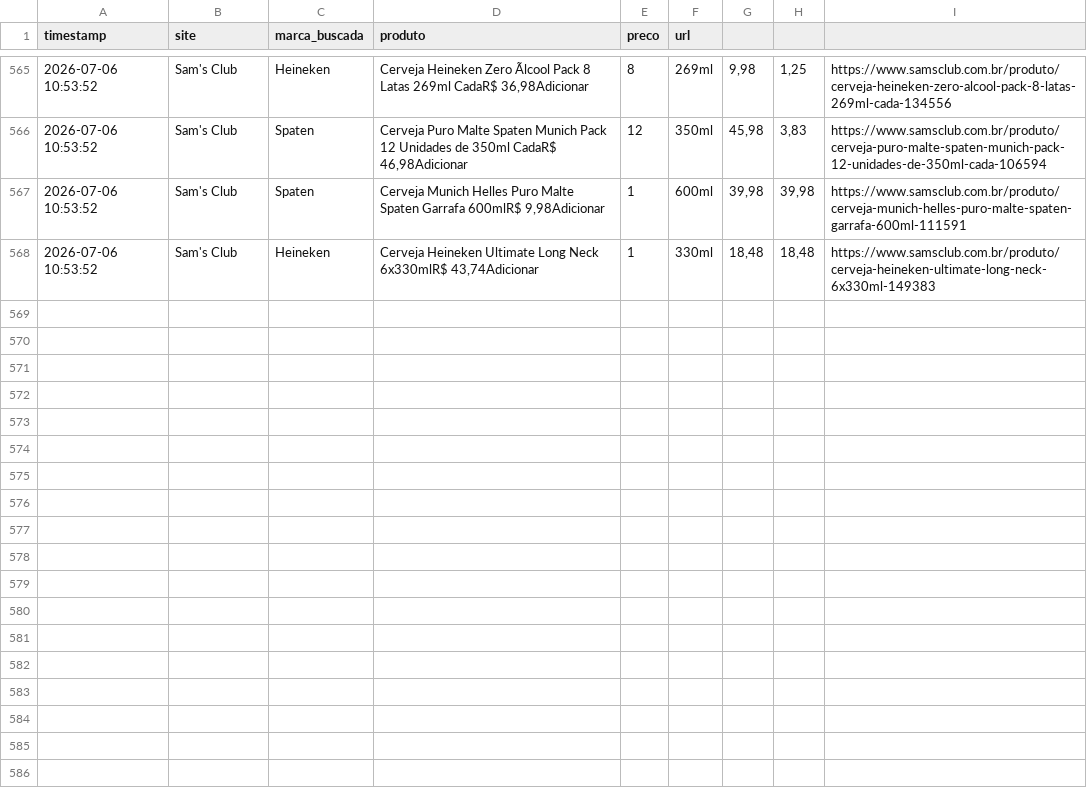
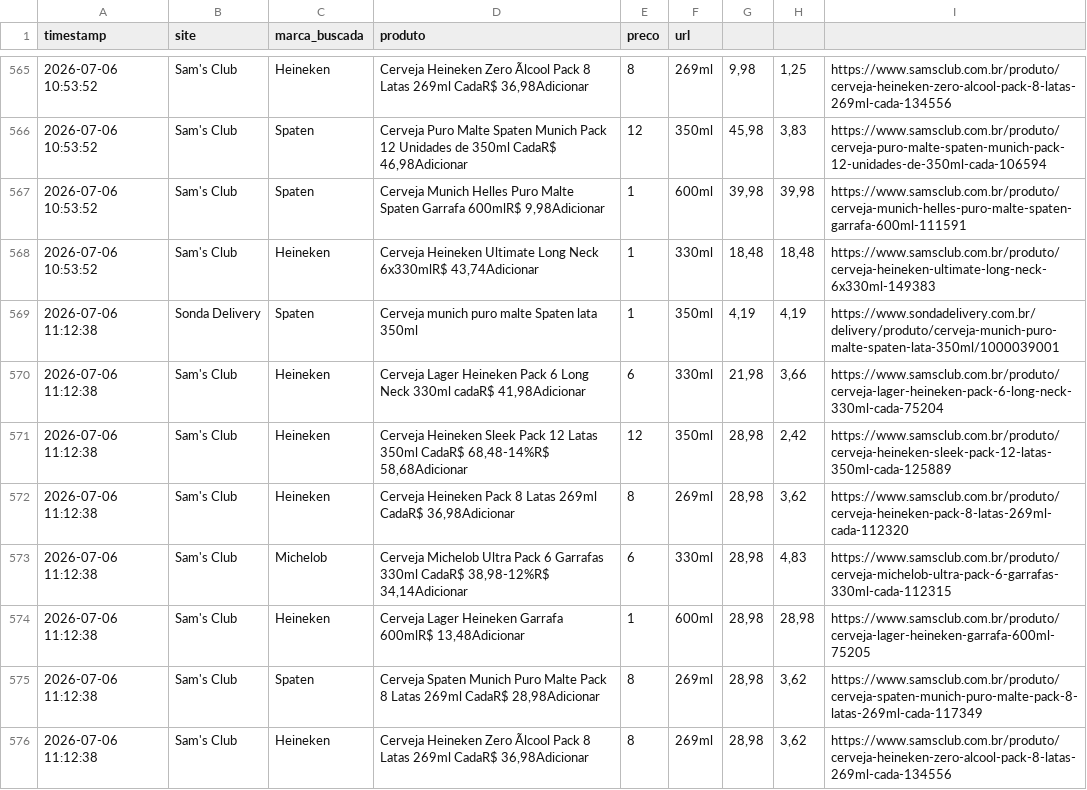
Before and after one commit to ricardotakeya-boop/cerveja-monitor, a CSV file: data/historico_completo.csv, drawn as a sheet; only a part is shown, gaps mark what is left out; the diff names each change by its address in the sheet, - before the commit and + after, or states it on an @@ line.

```diff
--- a/data/historico_completo.csv
+++ b/data/historico_completo.csv
+row 569: 2026-07-06 11:12:38 | Sonda Delivery | Spaten | Cerveja munich puro malte Spaten lata 350ml | 1 | 350ml | 4,19 | 4,19 | https://www.sondadelivery.com.br/delivery/produto/cerveja-munich-puro-malte-spaten-lata-350ml/1000039001
+row 570: 2026-07-06 11:12:38 | Sam's Club | Heineken | Cerveja Lager Heineken Pack 6 Long Neck 330ml cadaR$ 41,98Adicionar | 6 | 330ml | 21,98 | 3,66 | https://www.samsclub.com.br/produto/cerveja-lager-heineken-pack-6-long-neck-330ml-cada-75204
+row 571: 2026-07-06 11:12:38 | Sam's Club | Heineken | Cerveja Heineken Sleek Pack 12 Latas 350ml CadaR$ 68,48-14%R$ 58,68Adicionar | 12 | 350ml | 28,98 | 2,42 | https://www.samsclub.com.br/produto/cerveja-heineken-sleek-pack-12-latas-350ml-cada-125889
+row 572: 2026-07-06 11:12:38 | Sam's Club | Heineken | Cerveja Heineken Pack 8 Latas 269ml CadaR$ 36,98Adicionar | 8 | 269ml | 28,98 | 3,62 | https://www.samsclub.com.br/produto/cerveja-heineken-pack-8-latas-269ml-cada-112320
+row 573: 2026-07-06 11:12:38 | Sam's Club | Michelob | Cerveja Michelob Ultra Pack 6 Garrafas 330ml CadaR$ 38,98-12%R$ 34,14Adicionar | 6 | 330ml | 28,98 | 4,83 | https://www.samsclub.com.br/produto/cerveja-michelob-ultra-pack-6-garrafas-330ml-cada-112315
+row 574: 2026-07-06 11:12:38 | Sam's Club | Heineken | Cerveja Lager Heineken Garrafa 600mlR$ 13,48Adicionar | 1 | 600ml | 28,98 | 28,98 | https://www.samsclub.com.br/produto/cerveja-lager-heineken-garrafa-600ml-75205
+row 575: 2026-07-06 11:12:38 | Sam's Club | Spaten | Cerveja Spaten Munich Puro Malte Pack 8 Latas 269ml CadaR$ 28,98Adicionar | 8 | 269ml | 28,98 | 3,62 | https://www.samsclub.com.br/produto/cerveja-spaten-munich-puro-malte-pack-8-latas-269ml-cada-117349
+row 576: 2026-07-06 11:12:38 | Sam's Club | Heineken | Cerveja Heineken Zero Ãlcool Pack 8 Latas 269ml CadaR$ 36,98Adicionar | 8 | 269ml | 28,98 | 3,62 | https://www.samsclub.com.br/produto/cerveja-heineken-zero-alcool-pack-8-latas-269ml-cada-134556
```
Also changed, not shown: data/precos_20260706.csv, 1 other file.
